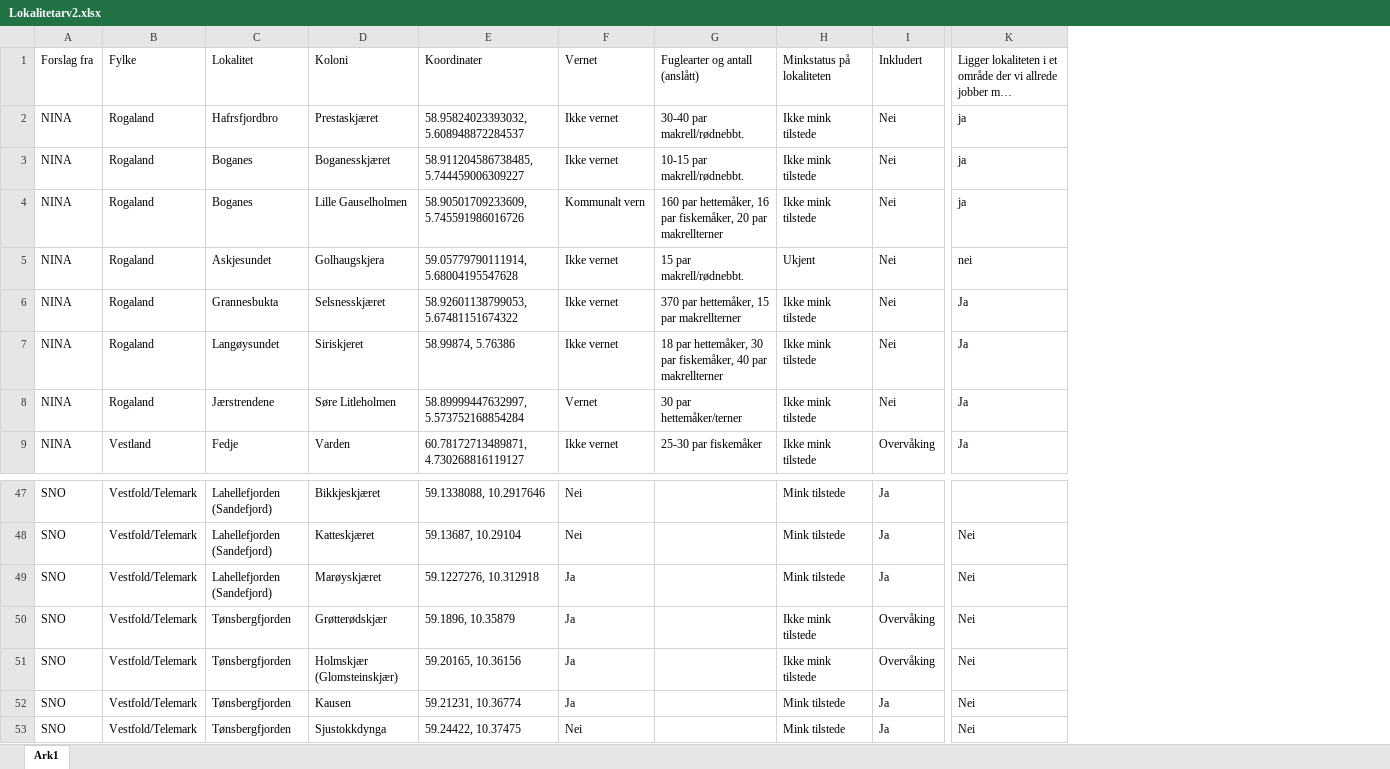
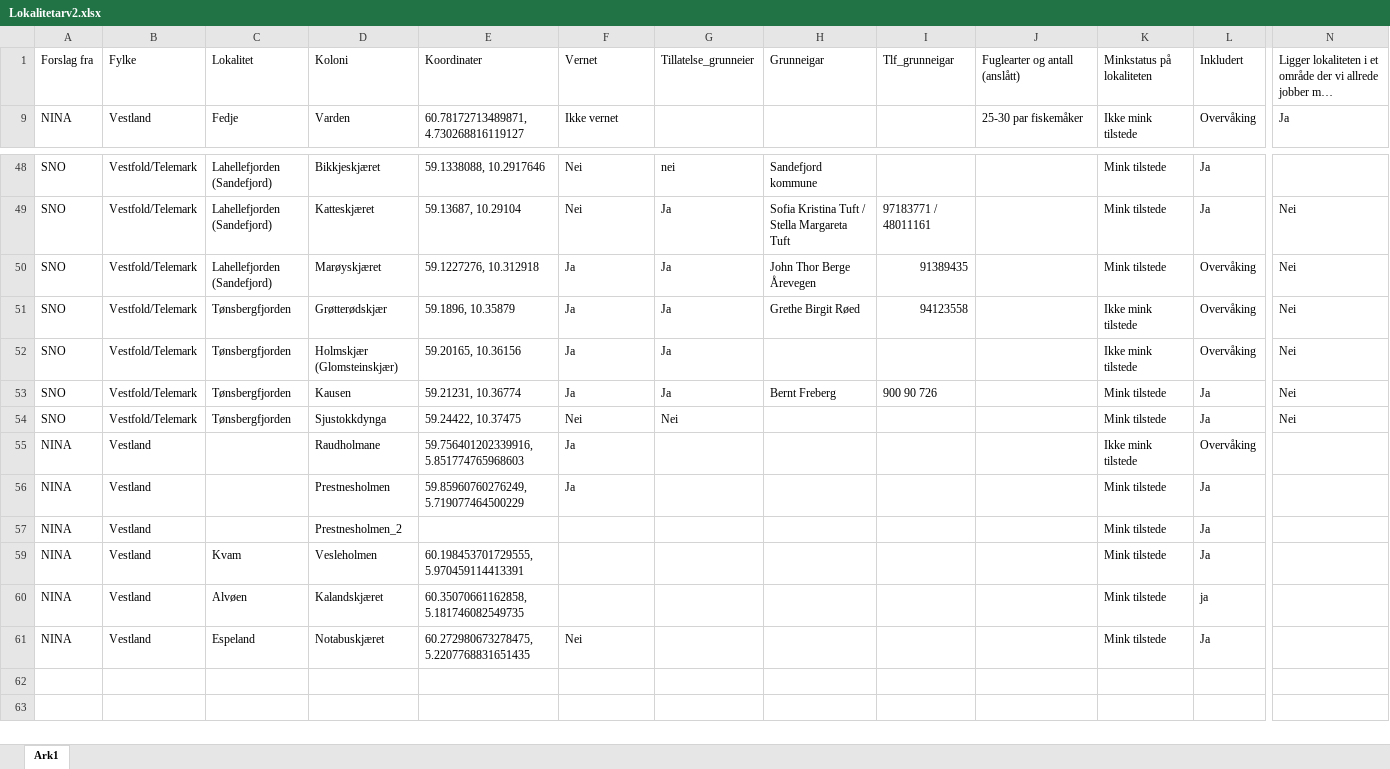
Before and after one commit to christofferhohi/Minkprosjektet, an Excel workbook: Lokalitetarv2.xlsx, sheet Ark1, drawn as a sheet; only a part is shown, gaps mark what is left out; long unchanged cells end in …; values as stored, in another font and other column widths than the file's, no cell formats; removed rows and columns are numbered as before the commit, all else as after; rows hold the shown columns only; the diff covers the shown part only; the diff names each change by its address in the sheet, - before the commit and + after, or states it on an @@ line.

```diff
--- a/Lokalitetarv2.xlsx (sheet Ark1)
+++ b/Lokalitetarv2.xlsx (sheet Ark1)
+column G (Tillatelse_grunneier), rows 48-54: nei | Ja | Ja | Ja | Ja | Ja | Nei
+column H (Grunneigar), rows 48-53: Sandefjord kommune | Sofia Kristina Tuft / Stella Margareta Tuft | John Thor Berge Årevegen | Grethe Birgit Røed |  | Bernt Freberg
+column I (Tlf_grunneigar), rows 49-53: 97183771 / 48011161 | 91389435 | 94123558 |  | 900 90 726
@@ row 2 hidden: NINA | Rogaland | Hafrsfjordbro | Prestaskjæret | 58.95824023393032, 5.608948872284537 | Ikke vernet | 30-40 par makrell/rødnebbt. | Ikke mink tilstede | Nei | ja @@
@@ row 3 hidden: NINA | Rogaland | Boganes | Boganesskjæret | 58.911204586738485, 5.744459006309227 | Ikke vernet | 10-15 par makrell/rødnebbt. | Ikke mink tilstede | Nei | ja @@
@@ row 4 hidden: NINA | Rogaland | Boganes | Lille Gauselholmen | 58.90501709233609, 5.745591986016726 | Kommunalt vern | 160 par hettemåker, 16 par fiskemåker, 20 par makrellterner | Ikke mink tilstede | Nei | ja @@
@@ row 5 hidden: NINA | Rogaland | Askjesundet | Golhaugskjera | 59.05779790111914, 5.68004195547628 | Ikke vernet | 15 par makrell/rødnebbt. | Ukjent | Nei | nei @@
@@ row 6 hidden: NINA | Rogaland | Grannesbukta | Selsnesskjæret | 58.92601138799053, 5.67481151674322 | Ikke vernet | 370 par hettemåker, 15 par makrellterner | Ikke mink tilstede | Nei | Ja @@
@@ row 7 hidden: NINA | Rogaland | Langøysundet | Siriskjeret | 58.99874, 5.76386 | Ikke vernet | 18 par hettemåker, 30 par fiskemåker, 40 par makrellterner | Ikke mink tilstede | Nei | Ja @@
@@ row 8 hidden: NINA | Rogaland | Jærstrendene | Søre Litleholmen | 58.89999447632997, 5.573752168854284 | Vernet | 30 par hettemåker/terner | Ikke mink tilstede | Nei | Ja @@
-L50 (Inkludert): Ja
+L50 (Inkludert): Overvåking
+row 55: NINA | Vestland |  | Raudholmane | 59.756401202339916, 5.851774765968603 | Ja |  |  |  |  | Ikke mink tilstede | Overvåking
+row 56: NINA | Vestland |  | Prestnesholmen | 59.85960760276249, 5.719077464500229 | Ja |  |  |  |  | Mink tilstede | Ja
+row 57: NINA | Vestland |  | Prestnesholmen_2 |  |  |  |  |  |  | Mink tilstede | Ja
+row 59: NINA | Vestland | Kvam | Vesleholmen | 60.198453701729555, 5.970459114413391 |  |  |  |  |  | Mink tilstede | Ja
+row 60: NINA | Vestland | Alvøen | Kalandskjæret | 60.35070661162858, 5.181746082549735 |  |  |  |  |  | Mink tilstede | ja
+row 61: NINA | Vestland | Espeland | Notabuskjæret | 60.272980673278475, 5.2207768831651435 | Nei |  |  |  |  | Mink tilstede | Ja
```
Also changed, not shown: 2 added rows, 1 removed row, 21 hidden or unhidden rows and 1 edited cell elsewhere in this sheet, cell formats, hidden cells, 48 other files.
